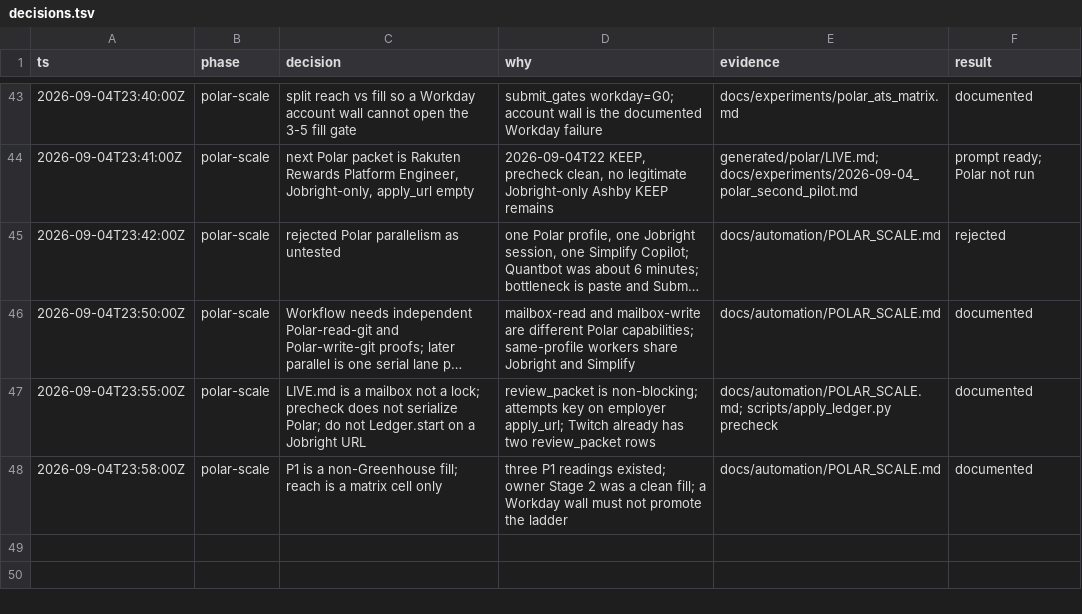
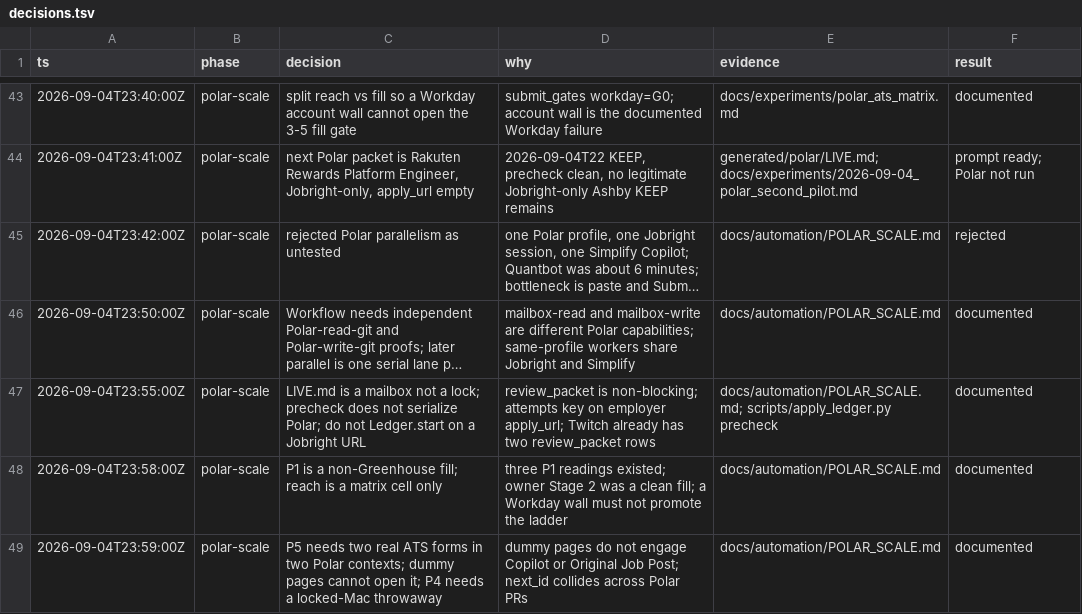
Before and after one commit to JunyiZhou-Conny/job-search-2026-2027-starter, a TSV file: docs/state/decisions.tsv, drawn as a sheet; only a part is shown, gaps mark what is left out; long unchanged cells end in …; the diff names each change by its address in the sheet, - before the commit and + after, or states it on an @@ line.

```diff
--- a/docs/state/decisions.tsv
+++ b/docs/state/decisions.tsv
+row 49: 2026-09-04T23:59:00Z | polar-scale | P5 needs two real ATS forms in two Polar contexts; dummy pages cannot open it; P4 needs a locked-Mac throwaway | dummy pages do not engage Copilot or Original Job Post; next_id collides across Polar PRs | docs/automation/POLAR_SCALE.md | documented
```
Also changed, not shown: 2 other files.
